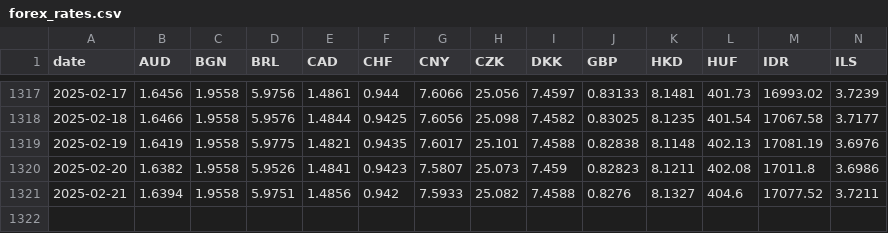
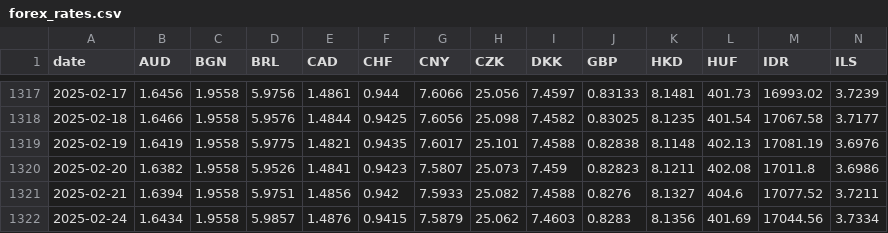
Before and after one commit to nathansnellaert/ecb-forex-rates, a CSV file: data/forex_rates.csv, drawn as a sheet; only a part is shown, gaps mark what is left out; rows hold the shown columns only; the diff names each change by its address in the sheet, - before the commit and + after, or states it on an @@ line.

```diff
--- a/data/forex_rates.csv
+++ b/data/forex_rates.csv
+row 1322: 2025-02-24 | 1.6434 | 1.9558 | 5.9857 | 1.4876 | 0.9415 | 7.5879 | 25.062 | 7.4603 | 0.8283 | 8.1356 | 401.69 | 17044.56 | 3.7334
```
Also changed, not shown: data/sync_state.csv.
